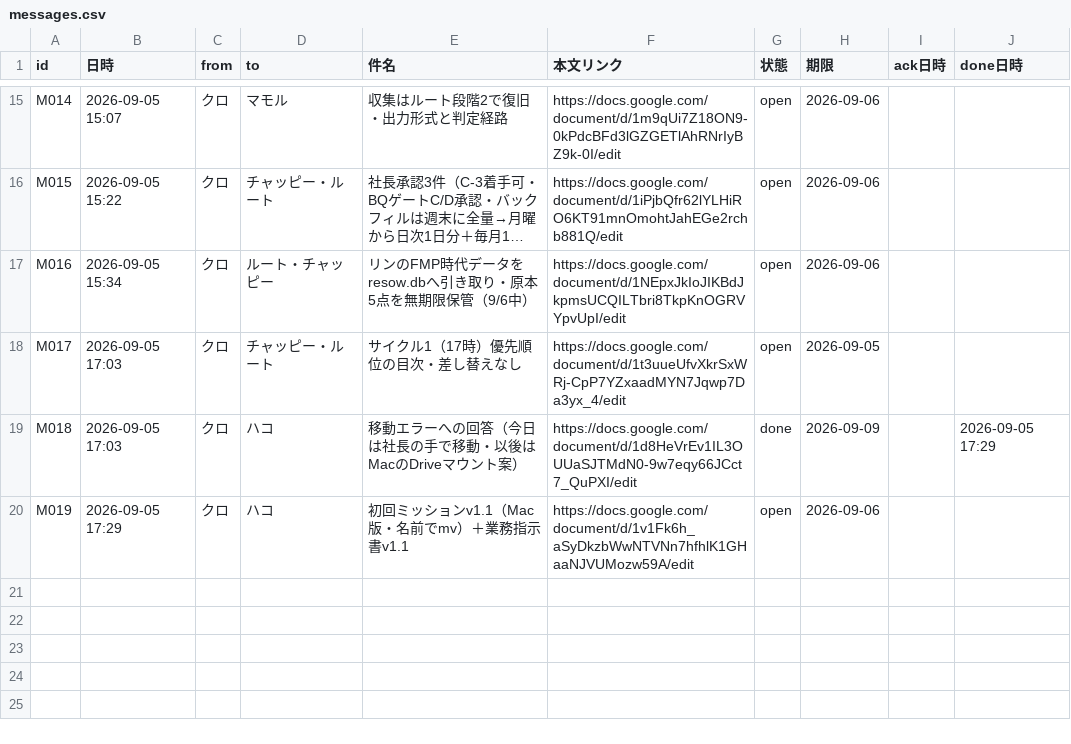
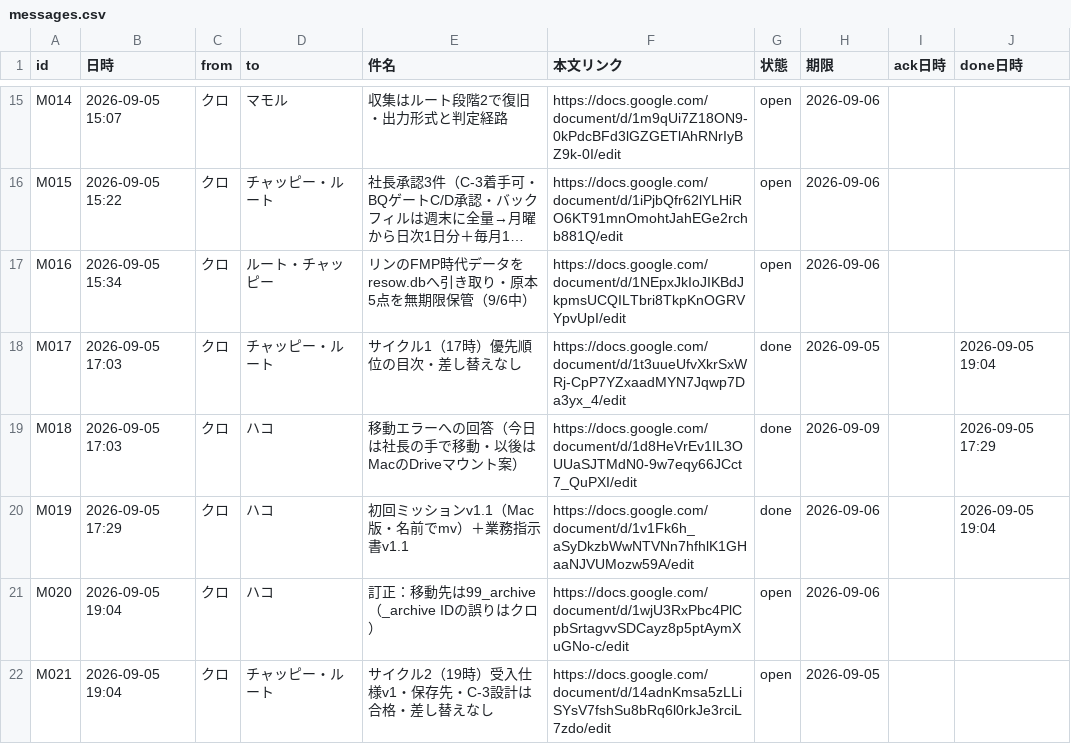
Before and after one commit to kumasan99/cloude, a CSV file: docs/ledger/messages.csv, drawn as a sheet; only a part is shown, gaps mark what is left out; long unchanged cells end in …; the diff names each change by its address in the sheet, - before the commit and + after, or states it on an @@ line.

```diff
--- a/docs/ledger/messages.csv
+++ b/docs/ledger/messages.csv
-G18 (状態): open
+G18 (状態): done
-J18 (done日時): (empty)
+J18 (done日時): 2026-09-05 19:04
-G20 (状態): open
+G20 (状態): done
-J20 (done日時): (empty)
+J20 (done日時): 2026-09-05 19:04
+row 21: M020 | 2026-09-05 19:04 | クロ | ハコ | 訂正：移動先は99_archive（_archive IDの誤りはクロ） | https://docs.google.com/document/d/1wjU3RxPbc4PlCpbSrtagvvSDCayz8p5ptAymXuGNo-c/edit | open | 2026-09-06
+row 22: M021 | 2026-09-05 19:04 | クロ | チャッピー・ルート | サイクル2（19時）受入仕様v1・保存先・C-3設計は合格・差し替えなし | https://docs.google.com/document/d/14adnKmsa5zLLiSYsV7fshSu8bRq6l0rkJe3rciL7zdo/edit | open | 2026-09-05
```
Also changed, not shown: docs/ledger/tasks.csv.
